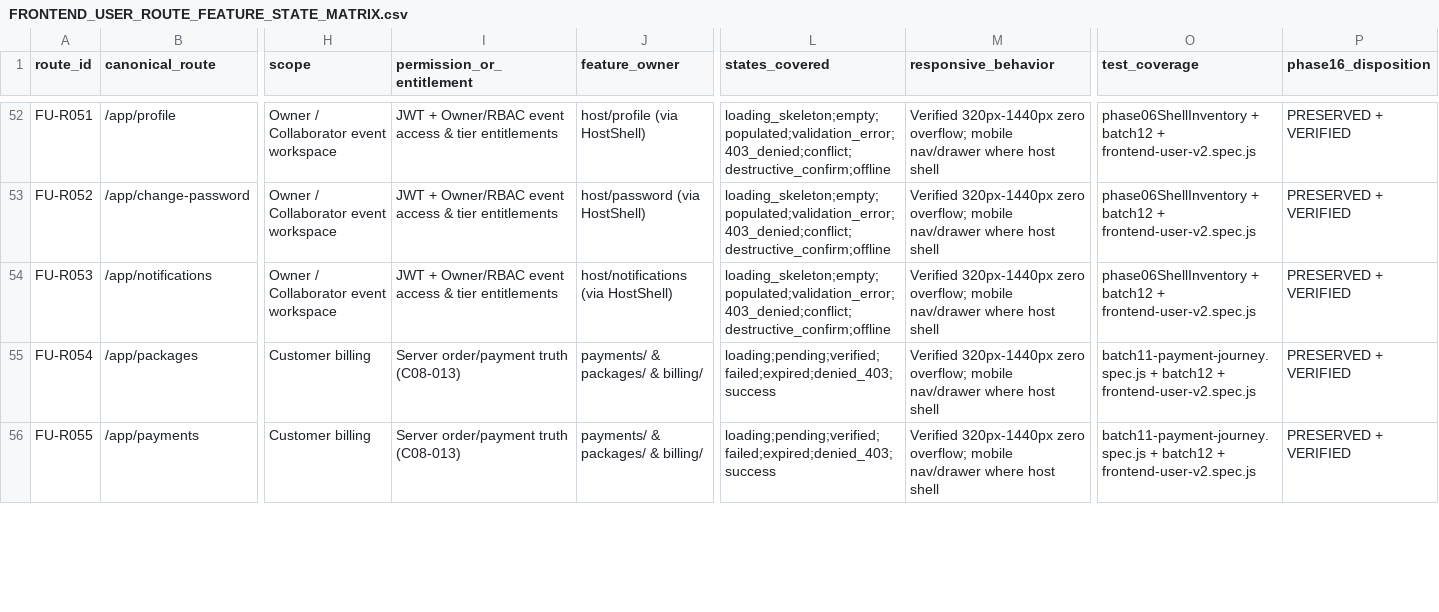
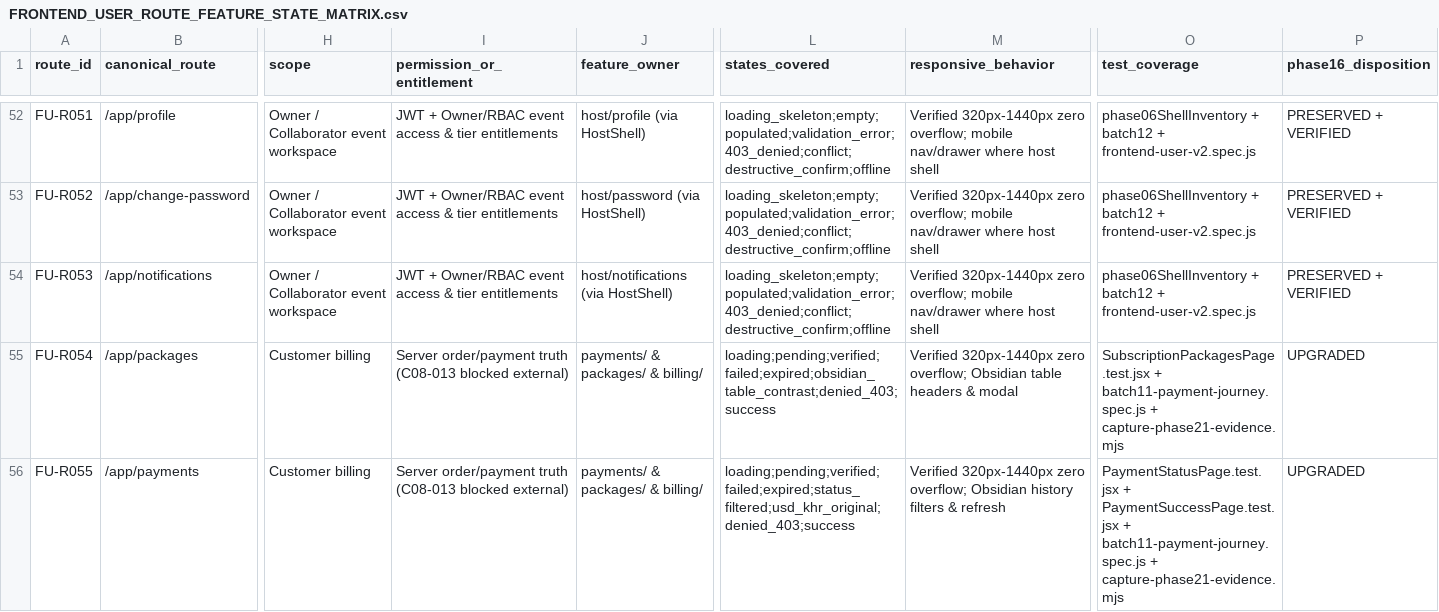
Before and after one commit to KoeurngVireakk/Koupreng-invitation_project, a CSV file: docs/uxui/FRONTEND_USER_ROUTE_FEATURE_STATE_MATRIX.csv, drawn as a sheet; only a part is shown, gaps mark what is left out; the diff covers the shown part only; the diff names each change by its address in the sheet, - before the commit and + after, or states it on an @@ line.

Commit message:
feat(phase21): harden ABA return states, printable receipts, dark-mode checkout & gift ledger WCAG AA

```diff
--- a/docs/uxui/FRONTEND_USER_ROUTE_FEATURE_STATE_MATRIX.csv
+++ b/docs/uxui/FRONTEND_USER_ROUTE_FEATURE_STATE_MATRIX.csv
-I55:I56 (permission_or_entitlement): Server order/payment truth (C08-013)
+I55:I56 (permission_or_entitlement): Server order/payment truth (C08-013 blocked external)
-L55 (states_covered): loading;pending;verified;failed;expired;denied_403;success
+L55 (states_covered): loading;pending;verified;failed;expired;obsidian_table_contrast;denied_403;success
-M55 (responsive_behavior): …zero overflow; mobile nav/drawer where host shell
+M55 (responsive_behavior): …zero overflow; Obsidian table headers & modal
-O55 (test_coverage): batch11-payment-journey.spec.js + batch12 + frontend-user-v2.spec.js
+O55 (test_coverage): SubscriptionPackagesPage.test.jsx + batch11-payment-journey.spec.js + capture-phase21-evidence.mjs
-P55:P56 (phase16_disposition): PRESERVED + VERIFIED
+P55:P56 (phase16_disposition): UPGRADED
-L56 (states_covered): loading;pending;verified;failed;expired;denied_403;success
+L56 (states_covered): loading;pending;verified;failed;expired;status_filtered;usd_khr_original;denied_403;success
-M56 (responsive_behavior): …zero overflow; mobile nav/drawer where host shell
+M56 (responsive_behavior): …zero overflow; Obsidian history filters & refresh
-O56 (test_coverage): batch11-payment-journey.spec.js + batch12 + frontend-user-v2.spec.js
+O56 (test_coverage): PaymentStatusPage.test.jsx + PaymentSuccessPage.test.jsx + batch11-payment-journey.spec.js + capture-phase21-evidence.mjs
```
Also changed, not shown: 24 edited cells elsewhere in this file, 42 other files.
